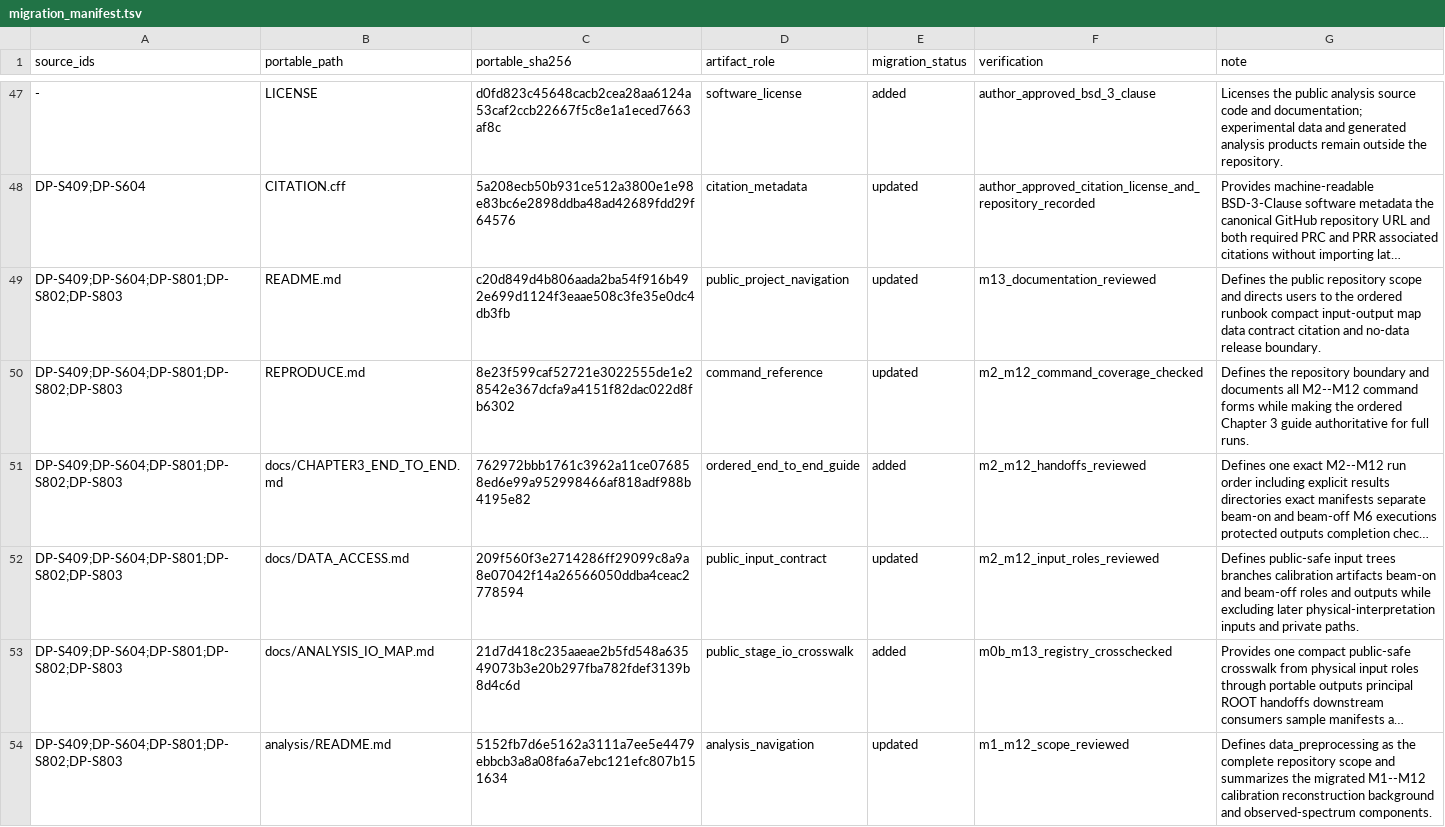
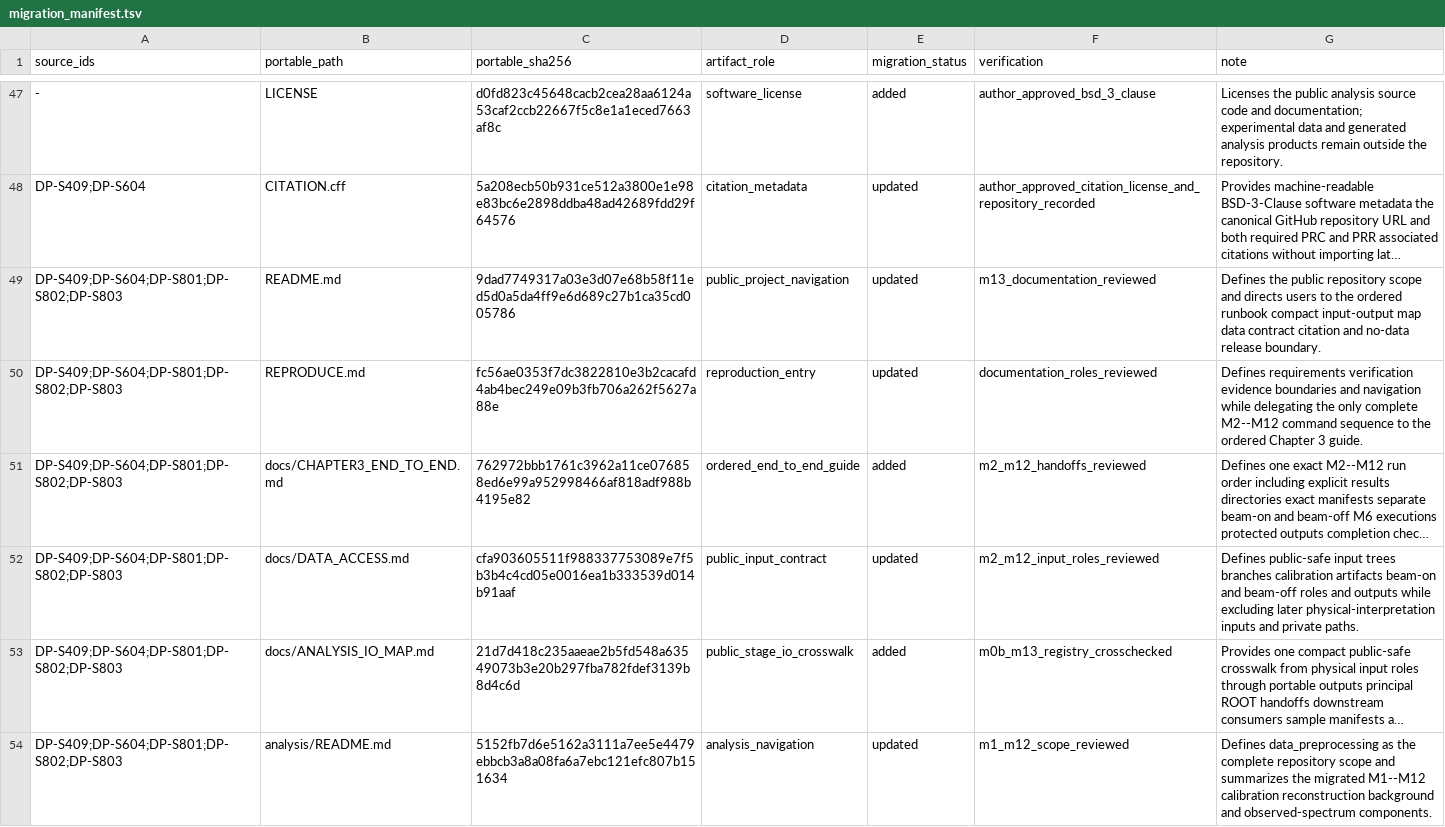
Before and after one commit to JunhuaiXu/cshine-snsn-gamma-spectrum-calibration, a TSV file: analysis/data_preprocessing/provenance/migration_manifest.tsv, drawn as a sheet; only a part is shown, gaps mark what is left out; long unchanged cells end in …; the diff covers the shown part only; the diff names each change by its address in the sheet, - before the commit and + after, or states it on an @@ line.

Commit message:
Consolidate reproduction documentation

```diff
--- a/analysis/data_preprocessing/provenance/migration_manifest.tsv
+++ b/analysis/data_preprocessing/provenance/migration_manifest.tsv
-C49 (portable_sha256): c20d849d4b806aada2ba54f916b492e699d1124f3eaae508c3fe35e0dc4db3fb
+C49 (portable_sha256): 9dad7749317a03e3d07e68b58f11ed5d0a5da4ff9e6d689c27b1ca35cd005786
-C50 (portable_sha256): 8e23f599caf52721e3022555de1e28542e367dcfa9a4151f82dac022d8fb6302
+C50 (portable_sha256): fc56ae0353f7dc3822810e3b2cacafd4ab4bec249e09b3fb706a262f5627a88e
-D50 (artifact_role): command_reference
+D50 (artifact_role): reproduction_entry
-F50 (verification): m2_m12_command_coverage_checked
+F50 (verification): documentation_roles_reviewed
-G50 (note): Defines the repository boundary and documents all M2--M12 command forms while making the ordered Chapter 3 guide authoritative for full runs.
+G50 (note): Defines requirements verification evidence boundaries and navigation while delegating the only complete M2--M12 command sequence to the ordered Chapter 3 guide.
-C52 (portable_sha256): 209f560f3e2714286ff29099c8a9a8e07042f14a26566050ddba4ceac2778594
+C52 (portable_sha256): cfa903605511f988337753089e7f5b3b4c4cd05e0016ea1b333539d014b91aaf
```
Also changed, not shown: 13 edited cells elsewhere in this file, 15 other files.
